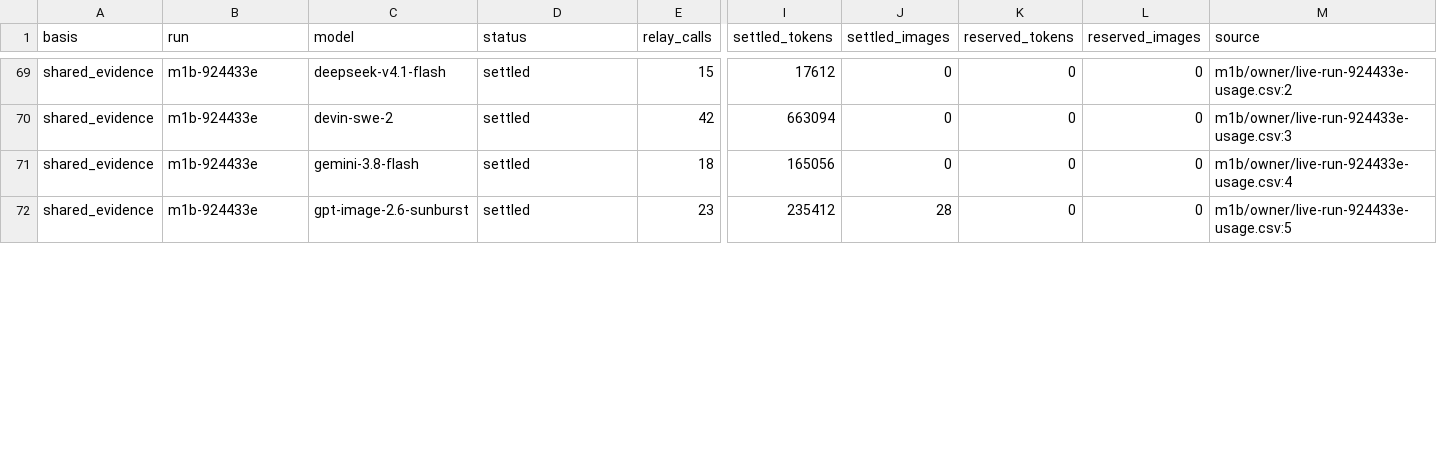
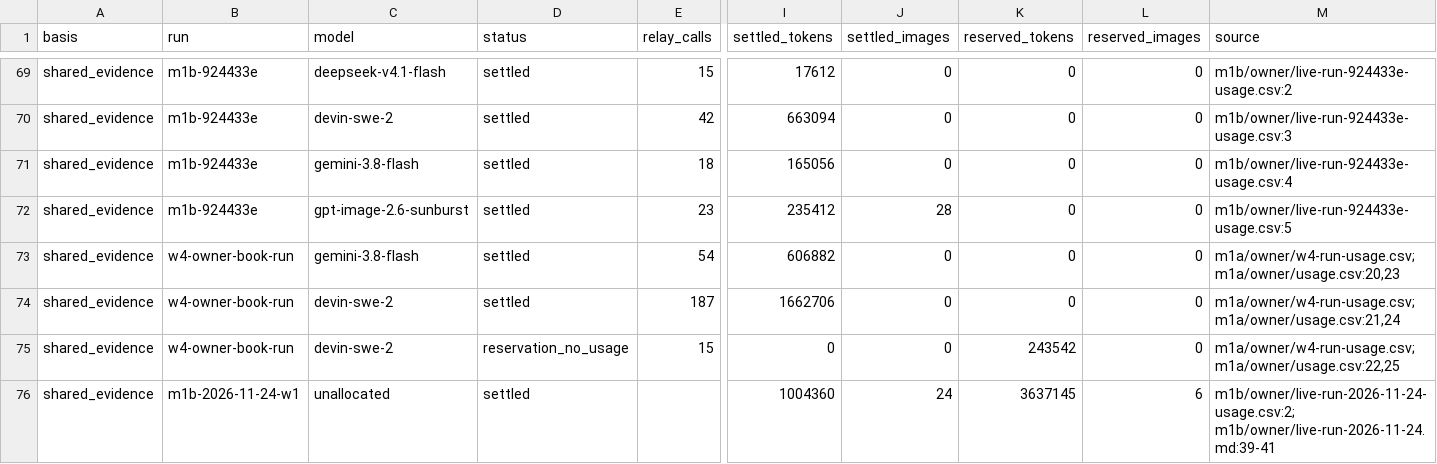
Before and after one commit to Yume2333/Novelive-dev, a CSV file: .workflow/evidence/usage-ledger/reconciled-ledger.csv, drawn as a sheet; only a part is shown, gaps mark what is left out; rows hold the shown columns only; the diff covers the shown part only; the diff names each change by its address in the sheet, - before the commit and + after, or states it on an @@ line.

Commit message:
chore(m5): reconcile usage ledger, M5 closeout rollup, owner-review cleanup (gate 09)

```diff
--- a/.workflow/evidence/usage-ledger/reconciled-ledger.csv
+++ b/.workflow/evidence/usage-ledger/reconciled-ledger.csv
+row 73: shared_evidence | w4-owner-book-run | gemini-3.8-flash | settled | 54 | 606882 | 0 | 0 | 0 | m1a/owner/w4-run-usage.csv; m1a/owner/usage.csv:20,23
+row 74: shared_evidence | w4-owner-book-run | devin-swe-2 | settled | 187 | 1662706 | 0 | 0 | 0 | m1a/owner/w4-run-usage.csv; m1a/owner/usage.csv:21,24
+row 75: shared_evidence | w4-owner-book-run | devin-swe-2 | reservation_no_usage | 15 | 0 | 0 | 243542 | 0 | m1a/owner/w4-run-usage.csv; m1a/owner/usage.csv:22,25
+row 76: shared_evidence | m1b-2026-11-24-w1 | unallocated | settled |  | 1004360 | 24 | 3637145 | 6 | m1b/owner/live-run-2026-11-24-usage.csv:2; m1b/owner/live-run-2026-11-24.md:39-41
```
Also changed, not shown: 2 added rows and 2 edited cells elsewhere in this file, 4 other files.
